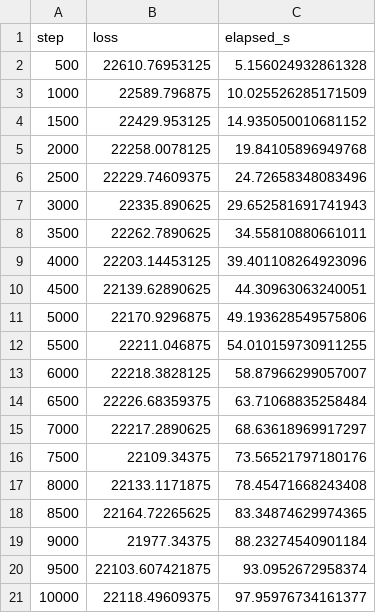
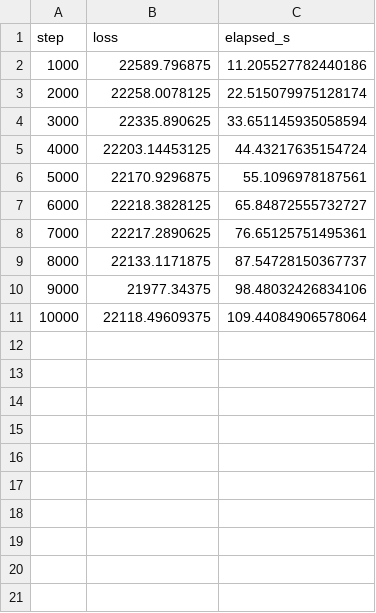
Before and after one commit to foubari/Radial_Angular_Flow_Matching, a CSV file: experiments/image_latents/fourway/raw/fixed_spherical/seed_8925/train_log.csv, drawn as a sheet.

```diff
--- a/experiments/image_latents/fourway/raw/fixed_spherical/seed_8925/train_log.csv
+++ b/experiments/image_latents/fourway/raw/fixed_spherical/seed_8925/train_log.csv
@@ -1,21 +1,11 @@
 step,loss,elapsed_s
-500,22610.76953125,5.156024932861328
-1000,22589.796875,10.025526285171509
-1500,22429.953125,14.935050010681152
-2000,22258.0078125,19.84105896949768
-2500,22229.74609375,24.72658348083496
-3000,22335.890625,29.652581691741943
-3500,22262.7890625,34.55810880661011
-4000,22203.14453125,39.401108264923096
-4500,22139.62890625,44.30963063240051
-5000,22170.9296875,49.193628549575806
-5500,22211.046875,54.010159730911255
-6000,22218.3828125,58.87966299057007
-6500,22226.68359375,63.71068835258484
-7000,22217.2890625,68.63618969917297
-7500,22109.34375,73.56521797180176
-8000,22133.1171875,78.45471668243408
-8500,22164.72265625,83.34874629974365
-9000,21977.34375,88.23274540901184
-9500,22103.607421875,93.0952672958374
-10000,22118.49609375,97.95976734161377
+1000,22589.796875,11.205527782440186
+2000,22258.0078125,22.515079975128174
+3000,22335.890625,33.651145935058594
+4000,22203.14453125,44.43217635154724
+5000,22170.9296875,55.1096978187561
+6000,22218.3828125,65.84872555732727
+7000,22217.2890625,76.65125751495361
+8000,22133.1171875,87.54728150367737
+9000,21977.34375,98.48032426834106
+10000,22118.49609375,109.44084906578064
```
Also changed, not shown: experiments/image_latents/fourway/raw/gaussian_euclidean/seed_8925/train_log.csv, experiments/image_latents/fourway/raw/matched_euclidean/seed_8925/train_log.csv, 57 other files.
